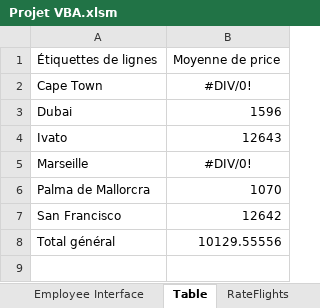
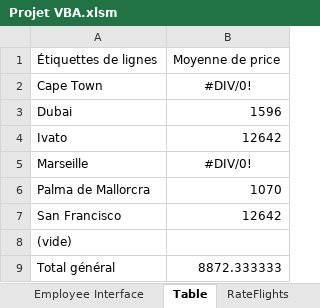
Before and after one commit to TU-Zhekun/ProjectVBA-SQL, an Excel workbook: ProjectVBA-SQL/Projet VBA.xlsm, sheet Table, drawn as a sheet; values as stored, in another font and other column widths than the file's, no borders; charts and pictures not drawn; addresses are those after the commit; the diff names each change by its address in the sheet, - before the commit and + after, or states it on an @@ line.

```diff
--- a/ProjectVBA-SQL/Projet VBA.xlsm (sheet Table)
+++ b/ProjectVBA-SQL/Projet VBA.xlsm (sheet Table)
-B4: 12643
+B4: 12642
+row 8: (vide)
-B9: 10129.55556
+B9: 8872.333333
```
Also changed, not shown: sheet Ticketsys1, sheet Ticketsys, sheet flightinfo, sheet EmployeeInfo, other sheet tabs, charts or pictures.
